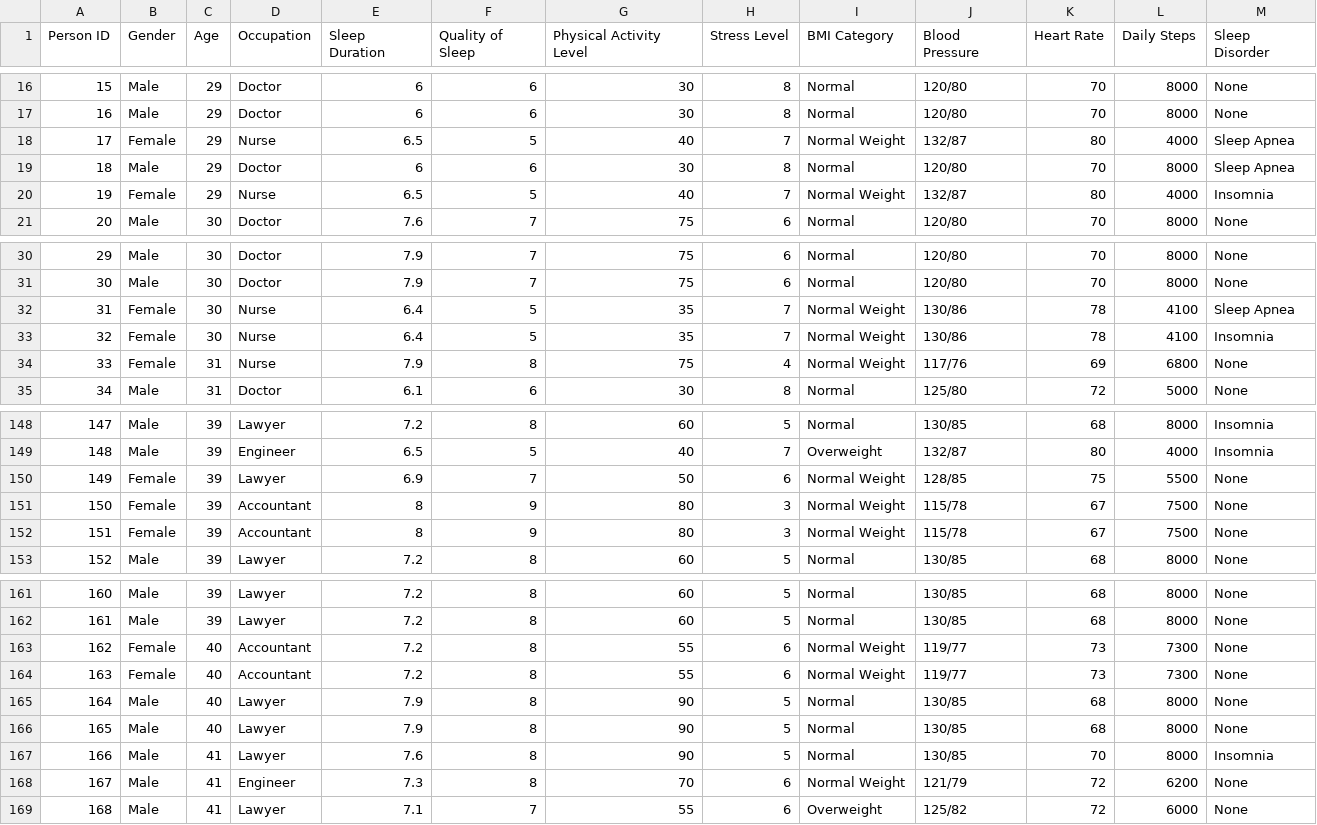
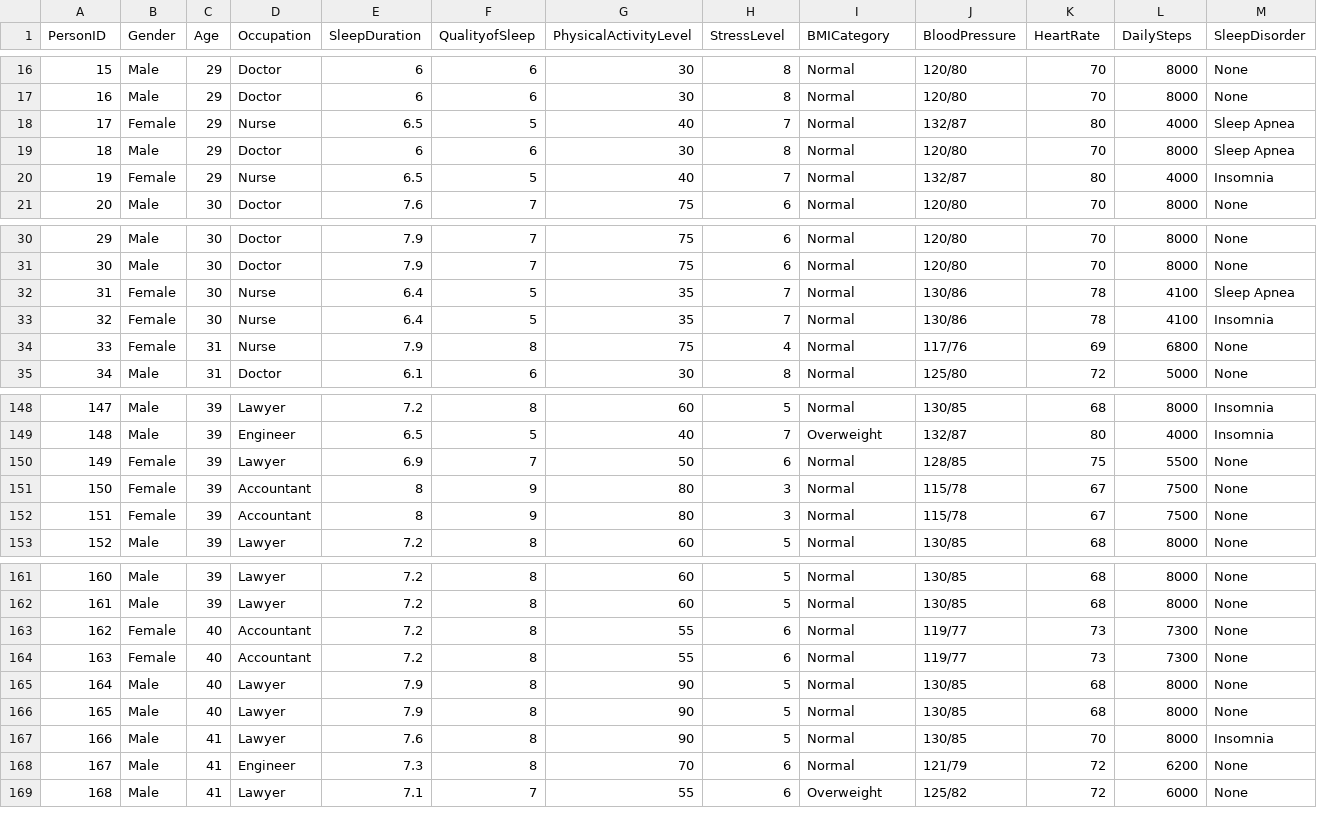
Before and after one commit to math3570-s24/winRsProject, a CSV file: data/Sleep_health_and_lifestyle_dataset.csv, drawn as a sheet; only a part is shown, gaps mark what is left out; the diff covers the shown part only.

```diff
--- a/data/Sleep_health_and_lifestyle_dataset.csv
+++ b/data/Sleep_health_and_lifestyle_dataset.csv
@@ -1 +1 @@
-Person ID,Gender,Age,Occupation,Sleep Duration,Quality of Sleep,Physical Activity Level,Stress Level,BMI Category,Blood Pressure,Heart Rate,Daily Steps,Sleep Disorder
+PersonID,Gender,Age,Occupation,SleepDuration,QualityofSleep,PhysicalActivityLevel,StressLevel,BMICategory,BloodPressure,HeartRate,DailySteps,SleepDisorder
@@ -17,5 +17,5 @@ Person ID,Gender,Age,Occupation,Sleep Duration,Quality of Sleep,Physical Activit
 16,Male,29,Doctor,6,6,30,8,Normal,120/80,70,8000,None
-17,Female,29,Nurse,6.5,5,40,7,Normal Weight,132/87,80,4000,Sleep Apnea
+17,Female,29,Nurse,6.5,5,40,7,Normal,132/87,80,4000,Sleep Apnea
 18,Male,29,Doctor,6,6,30,8,Normal,120/80,70,8000,Sleep Apnea
-19,Female,29,Nurse,6.5,5,40,7,Normal Weight,132/87,80,4000,Insomnia
+19,Female,29,Nurse,6.5,5,40,7,Normal,132/87,80,4000,Insomnia
 20,Male,30,Doctor,7.6,7,75,6,Normal,120/80,70,8000,None
@@ -31,5 +31,5 @@ Person ID,Gender,Age,Occupation,Sleep Duration,Quality of Sleep,Physical Activit
 30,Male,30,Doctor,7.9,7,75,6,Normal,120/80,70,8000,None
-31,Female,30,Nurse,6.4,5,35,7,Normal Weight,130/86,78,4100,Sleep Apnea
-32,Female,30,Nurse,6.4,5,35,7,Normal Weight,130/86,78,4100,Insomnia
-33,Female,31,Nurse,7.9,8,75,4,Normal Weight,117/76,69,6800,None
+31,Female,30,Nurse,6.4,5,35,7,Normal,130/86,78,4100,Sleep Apnea
+32,Female,30,Nurse,6.4,5,35,7,Normal,130/86,78,4100,Insomnia
+33,Female,31,Nurse,7.9,8,75,4,Normal,117/76,69,6800,None
 34,Male,31,Doctor,6.1,6,30,8,Normal,125/80,72,5000,None
@@ -149,5 +149,5 @@ Person ID,Gender,Age,Occupation,Sleep Duration,Quality of Sleep,Physical Activit
 148,Male,39,Engineer,6.5,5,40,7,Overweight,132/87,80,4000,Insomnia
-149,Female,39,Lawyer,6.9,7,50,6,Normal Weight,128/85,75,5500,None
-150,Female,39,Accountant,8,9,80,3,Normal Weight,115/78,67,7500,None
-151,Female,39,Accountant,8,9,80,3,Normal Weight,115/78,67,7500,None
+149,Female,39,Lawyer,6.9,7,50,6,Normal,128/85,75,5500,None
+150,Female,39,Accountant,8,9,80,3,Normal,115/78,67,7500,None
+151,Female,39,Accountant,8,9,80,3,Normal,115/78,67,7500,None
 152,Male,39,Lawyer,7.2,8,60,5,Normal,130/85,68,8000,None
@@ -162,4 +162,4 @@ Person ID,Gender,Age,Occupation,Sleep Duration,Quality of Sleep,Physical Activit
 161,Male,39,Lawyer,7.2,8,60,5,Normal,130/85,68,8000,None
-162,Female,40,Accountant,7.2,8,55,6,Normal Weight,119/77,73,7300,None
-163,Female,40,Accountant,7.2,8,55,6,Normal Weight,119/77,73,7300,None
+162,Female,40,Accountant,7.2,8,55,6,Normal,119/77,73,7300,None
+163,Female,40,Accountant,7.2,8,55,6,Normal,119/77,73,7300,None
 164,Male,40,Lawyer,7.9,8,90,5,Normal,130/85,68,8000,None
@@ -167,3 +167,3 @@ Person ID,Gender,Age,Occupation,Sleep Duration,Quality of Sleep,Physical Activit
 166,Male,41,Lawyer,7.6,8,90,5,Normal,130/85,70,8000,Insomnia
-167,Male,41,Engineer,7.3,8,70,6,Normal Weight,121/79,72,6200,None
+167,Male,41,Engineer,7.3,8,70,6,Normal,121/79,72,6200,None
 168,Male,41,Lawyer,7.1,7,55,6,Overweight,125/82,72,6000,None
```
Also changed, not shown: 10 edited cells elsewhere in this file, 1 other file.
